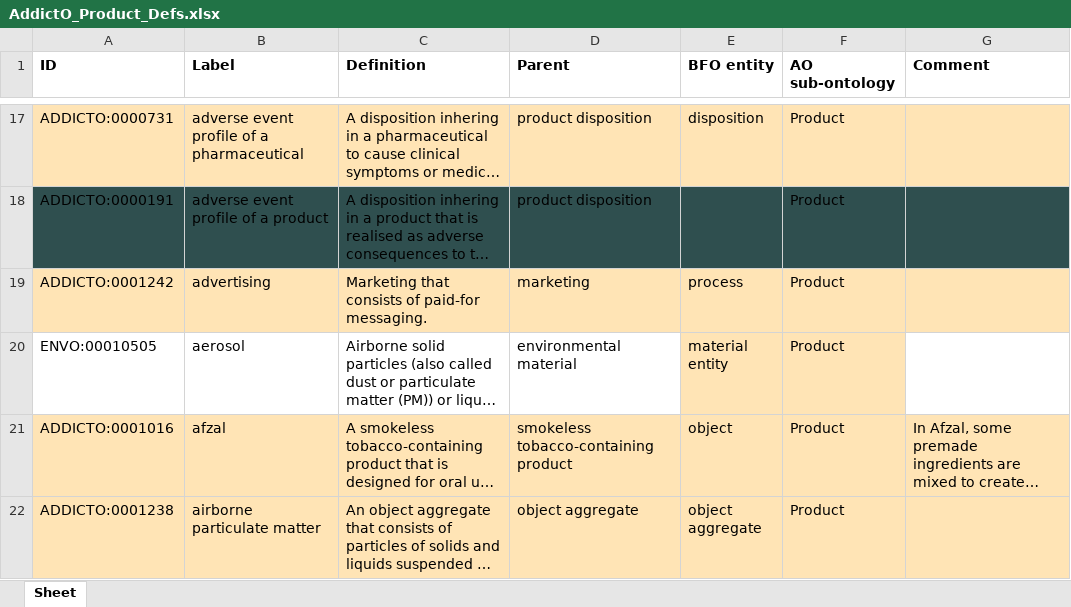
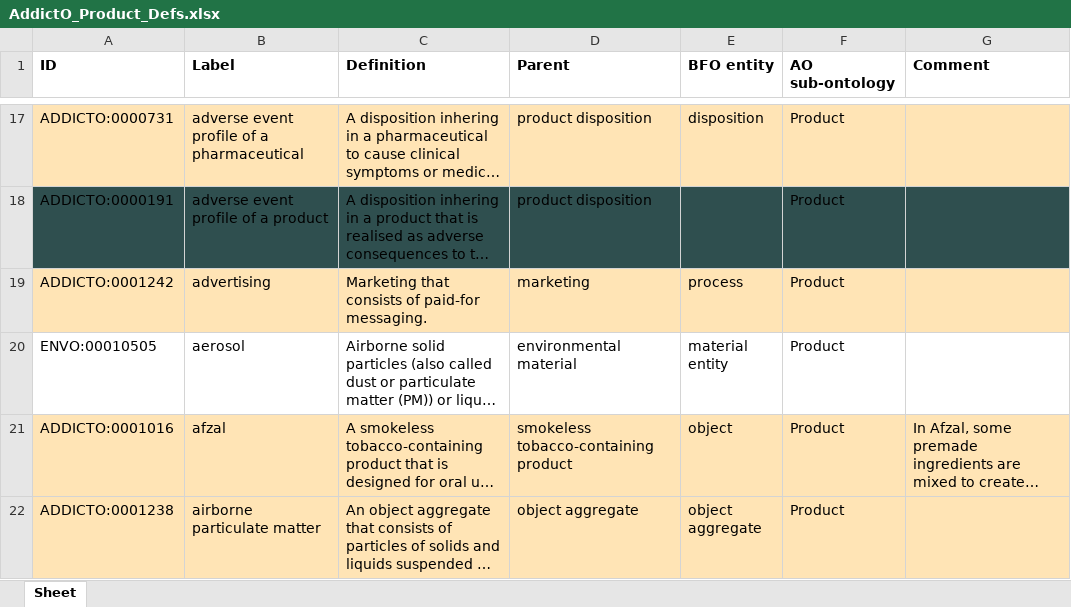
Before and after one commit to addicto-org/addiction-ontology, an Excel workbook: inputs/AddictO_Product_Defs.xlsx, sheet Sheet, drawn as a sheet; only a part is shown, gaps mark what is left out; long unchanged cells end in …; values as stored, in another font and other column widths than the file's, no borders; the diff covers the shown part only; the diff names each change by its address in the sheet, - before the commit and + after, or states it on an @@ line.

```diff
--- a/inputs/AddictO_Product_Defs.xlsx (sheet Sheet)
+++ b/inputs/AddictO_Product_Defs.xlsx (sheet Sheet)
-E20:F20 fill: #FFE4B5
+E20:F20 fill: none
```
Also changed, not shown: 1 added row, 1 removed row, 5 edited cells and cell formats elsewhere in this sheet.
